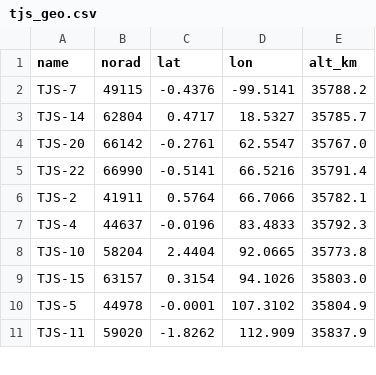
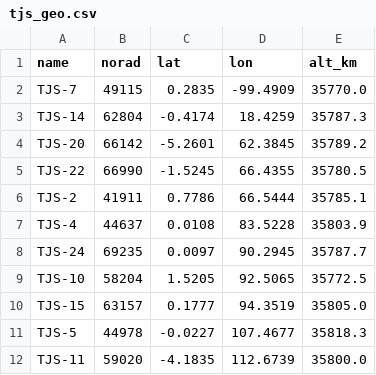
Before and after one commit to butagorilla1182/tjs_geo_control, a CSV file: tjs_geo.csv, drawn as a sheet; only a part is shown; the diff covers the shown part only.

```diff
--- a/tjs_geo.csv
+++ b/tjs_geo.csv
@@ -1,11 +1,12 @@
 name,norad,lat,lon,alt_km
-TJS-7,49115,-0.4376,-99.5141,35788.2
-TJS-14,62804,0.4717,18.5327,35785.7
-TJS-20,66142,-0.2761,62.5547,35767.0
-TJS-22,66990,-0.5141,66.5216,35791.4
-TJS-2,41911,0.5764,66.7066,35782.1
-TJS-4,44637,-0.0196,83.4833,35792.3
-TJS-10,58204,2.4404,92.0665,35773.8
-TJS-15,63157,0.3154,94.1026,35803.0
-TJS-5,44978,-0.0001,107.3102,35804.9
-TJS-11,59020,-1.8262,112.909,35837.9
+TJS-7,49115,0.2835,-99.4909,35770.0
+TJS-14,62804,-0.4174,18.4259,35787.3
+TJS-20,66142,-5.2601,62.3845,35789.2
+TJS-22,66990,-1.5245,66.4355,35780.5
+TJS-2,41911,0.7786,66.5444,35785.1
+TJS-4,44637,0.0108,83.5228,35803.9
+TJS-24,69235,0.0097,90.2945,35787.7
+TJS-10,58204,1.5205,92.5065,35772.5
+TJS-15,63157,0.1777,94.3519,35805.0
+TJS-5,44978,-0.0227,107.4677,35818.3
+TJS-11,59020,-4.1835,112.6739,35800.0
```
Also changed, not shown: 27 edited cells elsewhere in this file, 3 other files.
